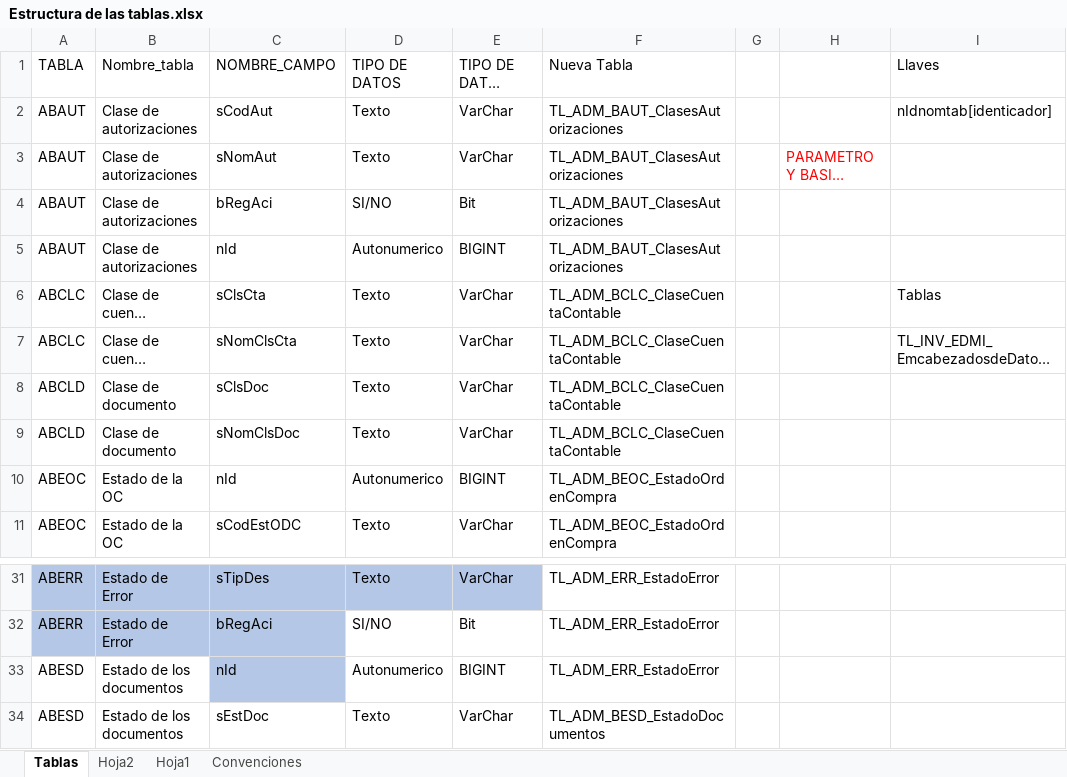
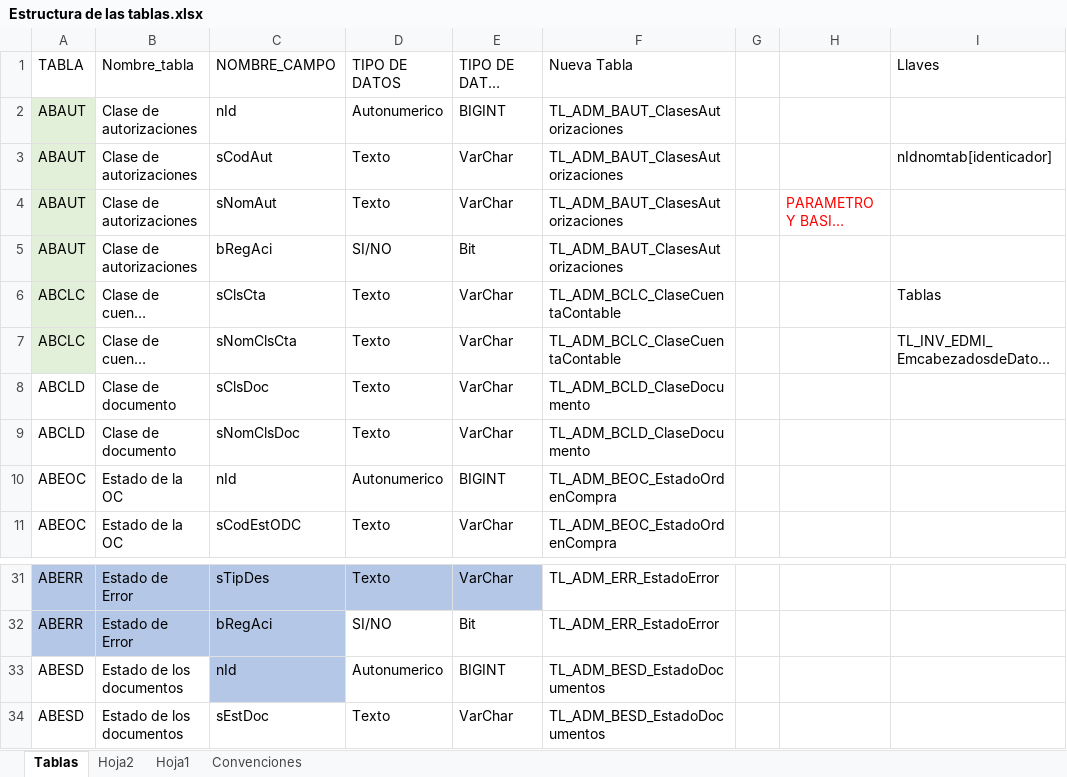
Before and after one commit to FredySarmiento/SilesWeb, an Excel workbook: SILESWEB/DOCUMENTACION/Estructura de las tablas.xlsx, sheet Tablas, drawn as a sheet; only a part is shown, gaps mark what is left out; long unchanged cells end in …; values as stored, in another font and other column widths than the file's, no borders; table styles not drawn; addresses are those after the commit; the diff covers the shown part only; the diff names each change by its address in the sheet, - before the commit and + after, or states it on an @@ line.

```diff
--- a/SILESWEB/DOCUMENTACION/Estructura de las tablas.xlsx (sheet Tablas)
+++ b/SILESWEB/DOCUMENTACION/Estructura de las tablas.xlsx (sheet Tablas)
@@ row 5 moved to row 2: ABAUT @@
-A3:A5 fill: none
+A3:A5 fill: #E2F0D9
-A6:A7 fill: none
+A6:A7 fill: #E2F0D9
-F8:F9 (Nueva Tabla): TL_ADM_BCLC_ClaseCuentaContable
+F8:F9 (Nueva Tabla): TL_ADM_BCLD_ClaseDocumento
-F33 (Nueva Tabla): TL_ADM_ERR_EstadoError
+F33 (Nueva Tabla): TL_ADM_BESD_EstadoDocumentos
```
Also changed, not shown: 4 edited cells and cell formats elsewhere in this sheet, 1 other file.
